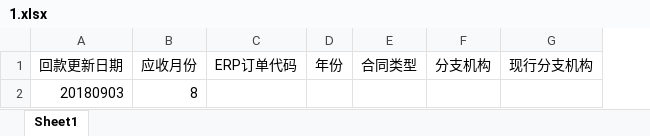
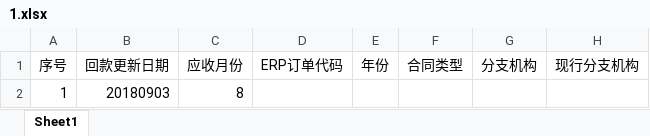
Before and after one commit to slmsty/GST, an Excel workbook: public/excel/1.xlsx, sheet Sheet1, drawn as a sheet; only a part is shown; values as stored, in another font and other column widths than the file's, no borders; the diff names each change by its address in the sheet, - before the commit and + after, or states it on an @@ line.

```diff
--- a/public/excel/1.xlsx (sheet Sheet1)
+++ b/public/excel/1.xlsx (sheet Sheet1)
+column A, rows 1-2: 序号 | 1
```
Also changed, not shown: public/excel/2.xlsx, public/excel/3.xlsx, 6 other files.
